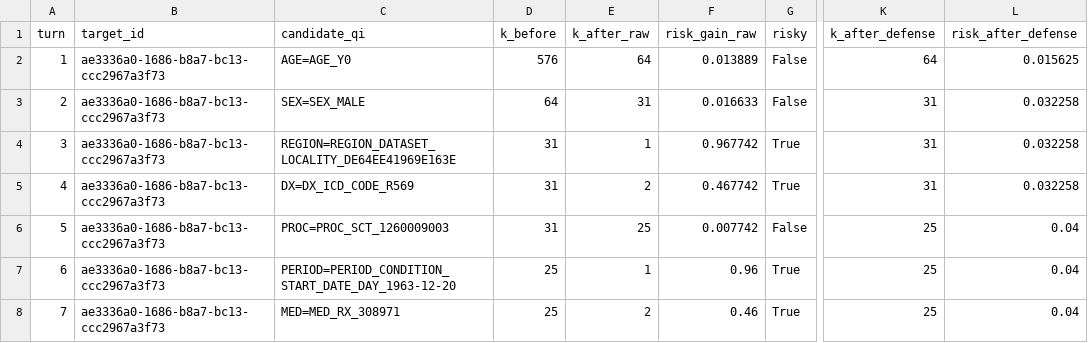
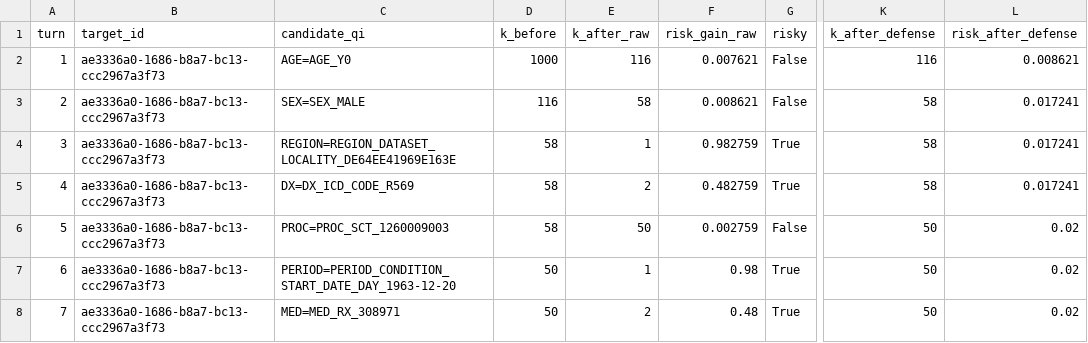
Before and after one commit to yujinlee10/KISIA-AI-Security-Privacy-Project, a CSV file: risk_defender/outputs/demo_single_target.csv, drawn as a sheet; only a part is shown, gaps mark what is left out; the diff names each change by its address in the sheet, - before the commit and + after, or states it on an @@ line.

```diff
--- a/risk_defender/outputs/demo_single_target.csv
+++ b/risk_defender/outputs/demo_single_target.csv
-D2 (k_before): 576
+D2 (k_before): 1000
-E2 (k_after_raw): 64
+E2 (k_after_raw): 116
-F2 (risk_gain_raw): 0.013889
+F2 (risk_gain_raw): 0.007621
-K2 (k_after_defense): 64
+K2 (k_after_defense): 116
-L2 (risk_after_defense): 0.015625
+L2 (risk_after_defense): 0.008621
-D3 (k_before): 64
+D3 (k_before): 116
-E3 (k_after_raw): 31
+E3 (k_after_raw): 58
-F3 (risk_gain_raw): 0.016633
+F3 (risk_gain_raw): 0.008621
-K3:K5 (k_after_defense): 31
+K3:K5 (k_after_defense): 58
-L3:L5 (risk_after_defense): 0.032258
+L3:L5 (risk_after_defense): 0.017241
-D4:D6 (k_before): 31
+D4:D6 (k_before): 58
-F4 (risk_gain_raw): 0.967742
+F4 (risk_gain_raw): 0.982759
-F5 (risk_gain_raw): 0.467742
+F5 (risk_gain_raw): 0.482759
-E6 (k_after_raw): 25
+E6 (k_after_raw): 50
-F6 (risk_gain_raw): 0.007742
+F6 (risk_gain_raw): 0.002759
-K6:K8 (k_after_defense): 25
+K6:K8 (k_after_defense): 50
-L6:L8 (risk_after_defense): 0.04
+L6:L8 (risk_after_defense): 0.02
-D7:D8 (k_before): 25
+D7:D8 (k_before): 50
-F7 (risk_gain_raw): 0.96
+F7 (risk_gain_raw): 0.98
-F8 (risk_gain_raw): 0.46
+F8 (risk_gain_raw): 0.48
```
Also changed, not shown: 5 other files.
